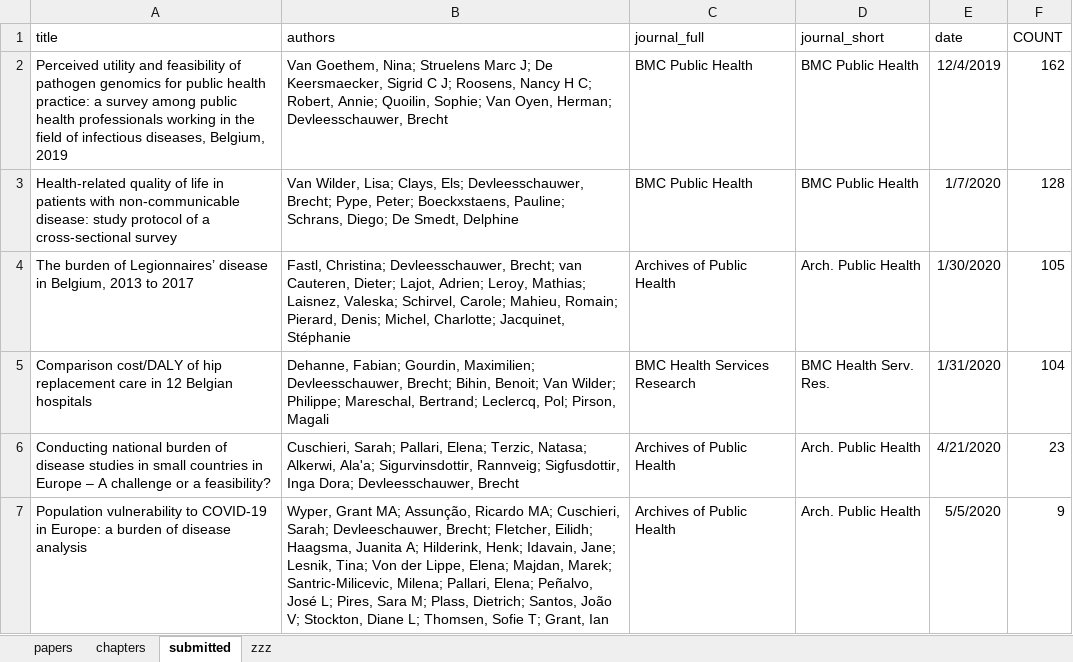
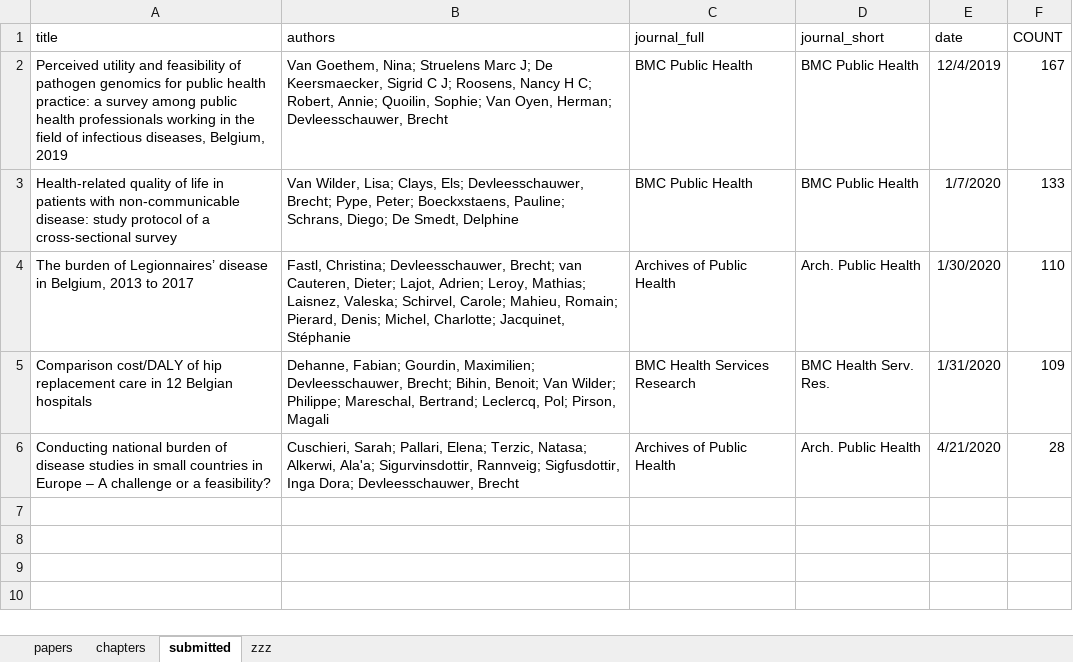
Before and after one commit to brechtdv/vitae, an Excel workbook: publications.xlsx, sheet submitted, drawn as a sheet; values as stored, in another font and other column widths than the file's, no borders; table styles not drawn; the diff names each change by its address in the sheet, - before the commit and + after, or states it on an @@ line.

```diff
--- a/publications.xlsx (sheet submitted)
+++ b/publications.xlsx (sheet submitted)
-F2 (COUNT): 162
+F2 (COUNT): 167
-F3 (COUNT): 128
+F3 (COUNT): 133
-F4 (COUNT): 105
+F4 (COUNT): 110
-F5 (COUNT): 104
+F5 (COUNT): 109
-F6 (COUNT): 23
+F6 (COUNT): 28
-row 7: Population vulnerability to COVID-19 in Europe: a burden of disease analysis | Wyper, Grant MA; Assunção, Ricardo MA; Cuschieri, Sarah; Devleeschauwer, Brecht; Fletcher, Eilidh; Haagsma, Juanita A; Hilderink, Henk; Idavain, Jane; Lesnik, Tina; Von der Lippe, Elena; Majdan, Marek; Santric-Milicevic, Milena; Pallari, Elena; Peñalvo, José L; Pires, Sara M; Plass, Dietrich; Santos, João V; Stockton, Diane L; Thomsen, Sofie T; Grant, Ian | Archives of Public Health | Arch. Public Health | 5/5/2020 | 9
```
Also changed, not shown: sheet papers, sheet zzz, 2 other files.
